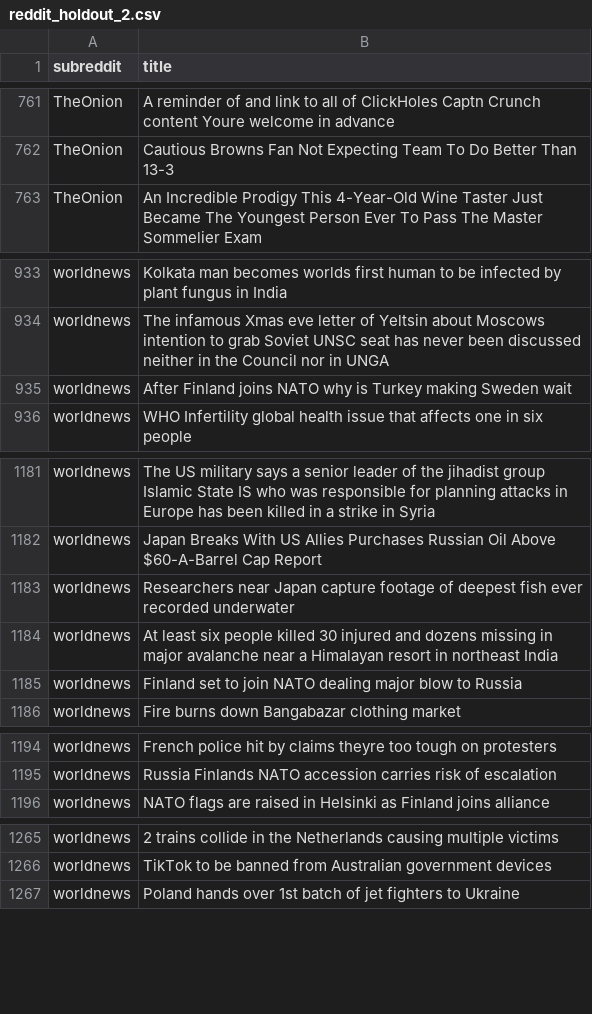
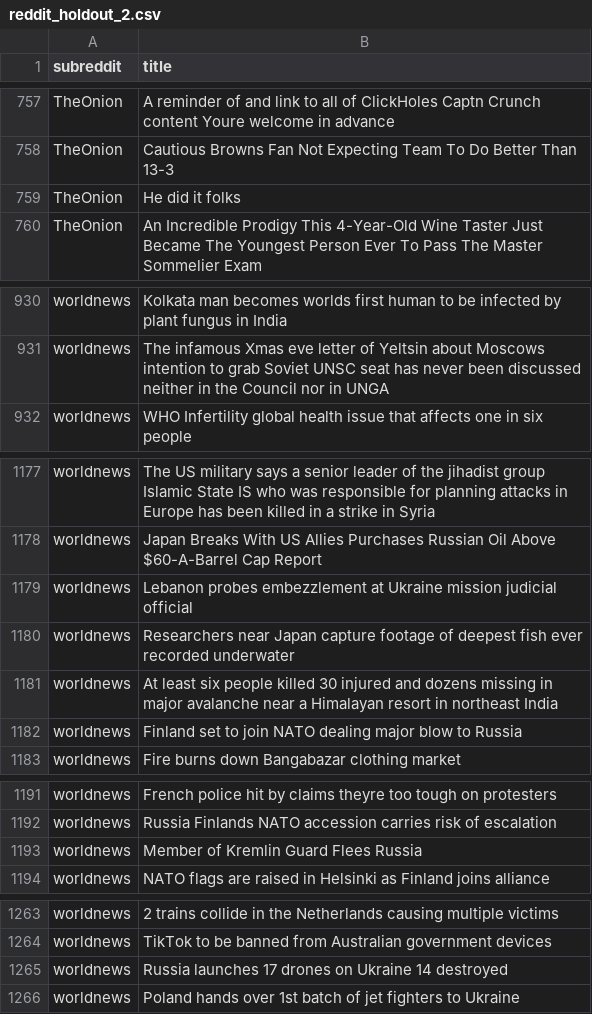
Before and after one commit to drossDS/Humor_Identification_with_NLP, a CSV file: data/reddit_holdout_2.csv, drawn as a sheet; only a part is shown, gaps mark what is left out; the diff covers the shown part only.

```diff
--- a/data/reddit_holdout_2.csv
+++ b/data/reddit_holdout_2.csv
@@ -762,2 +758,3 @@ TheOnion,A reminder of and link to all of ClickHoles Captn Crunch content Youre
 TheOnion,Cautious Browns Fan Not Expecting Team To Do Better Than 13-3
+TheOnion,He did it folks
 TheOnion,An Incredible Prodigy This 4-Year-Old Wine Taster Just Became The Youngest Person Ever To Pass The Master Sommelier Exam
@@ -934,3 +931,2 @@ worldnews,Kolkata man becomes worlds first human to be infected by plant fungus
 worldnews,The infamous Xmas eve letter of Yeltsin about Moscows intention to grab Soviet UNSC seat has never been discussed neither in the Council nor in UNGA
-worldnews,After Finland joins NATO why is Turkey making Sweden wait
 worldnews,WHO Infertility global health issue that affects one in six people
@@ -1182,2 +1178,3 @@ worldnews,The US military says a senior leader of the jihadist group Islamic Sta
 worldnews,Japan Breaks With US Allies Purchases Russian Oil Above $60-A-Barrel Cap Report
+worldnews,Lebanon probes embezzlement at Ukraine mission judicial official
 worldnews,Researchers near Japan capture footage of deepest fish ever recorded underwater
@@ -1195,2 +1192,3 @@ worldnews,French police hit by claims theyre too tough on protesters
 worldnews,Russia Finlands NATO accession carries risk of escalation
+worldnews,Member of Kremlin Guard Flees Russia
 worldnews,NATO flags are raised in Helsinki as Finland joins alliance
@@ -1266,2 +1264,3 @@ worldnews,2 trains collide in the Netherlands causing multiple victims
 worldnews,TikTok to be banned from Australian government devices
+worldnews,Russia launches 17 drones on Ukraine 14 destroyed
 worldnews,Poland hands over 1st batch of jet fighters to Ukraine
```
Also changed, not shown: 6 added rows, 6 removed rows and 1 edited cell elsewhere in this file, 1 other file.
